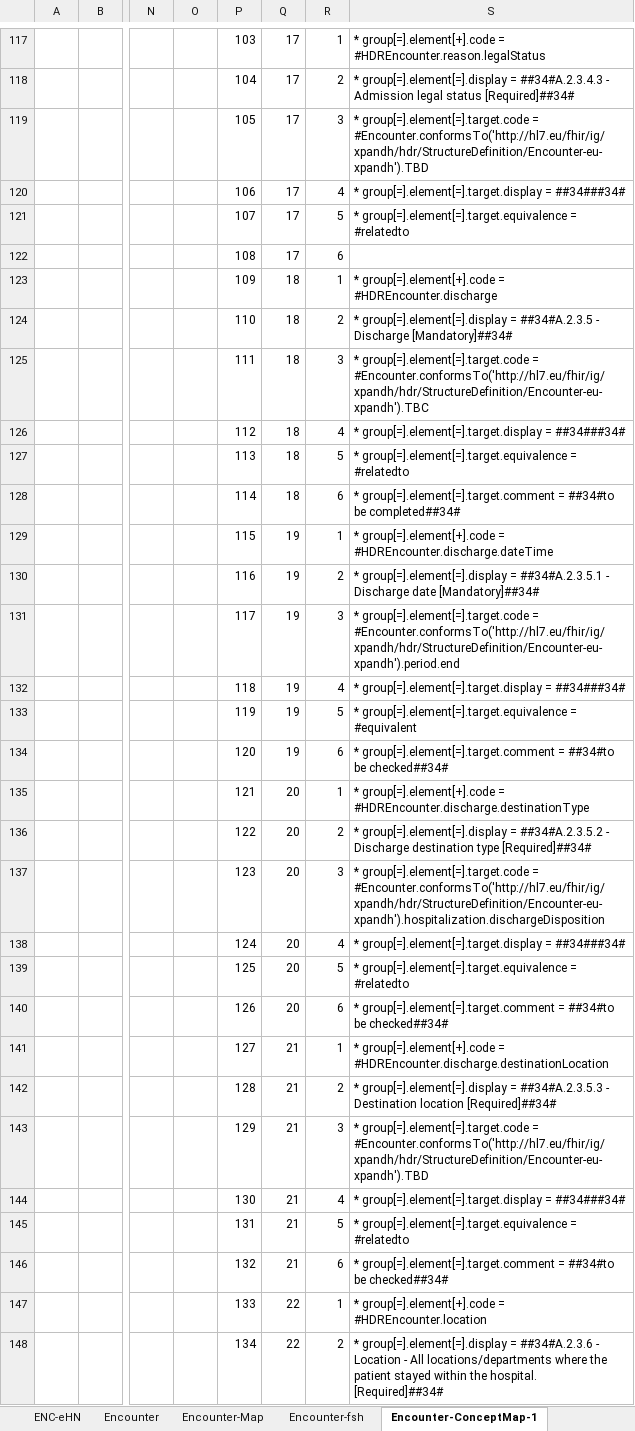
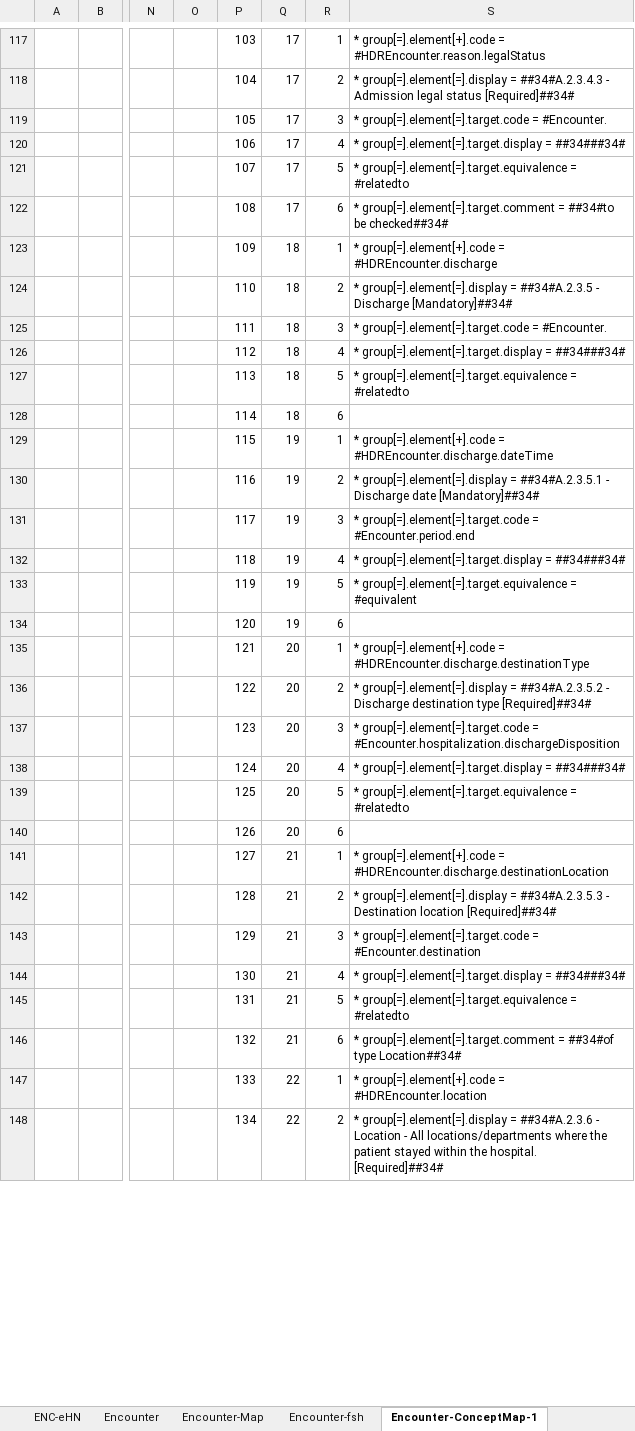
Before and after one commit to hl7-eu/xpandh-hdr, an Excel workbook: src-models/xpandh-hdr-model-maps.xlsm, sheet Encounter-ConceptMap-1, drawn as a sheet; only a part is shown, gaps mark what is left out; values as stored, in another font and other column widths than the file's, no borders; the diff covers the shown part only; the diff names each change by its address in the sheet, - before the commit and + after, or states it on an @@ line.

Commit message:
encounter profile merged

```diff
--- a/src-models/xpandh-hdr-model-maps.xlsm (sheet Encounter-ConceptMap-1)
+++ b/src-models/xpandh-hdr-model-maps.xlsm (sheet Encounter-ConceptMap-1)
-S119: …group[=].element[=].target.code = #Encounter.conformsTo('http://hl7.eu/fhir/ig/xpandh/hdr/StructureDefinition/Encounter-eu-xpandh').TBD
+S119: …group[=].element[=].target.code = #Encounter.
-S122: (empty)
+S122: * group[=].element[=].target.comment = ##34#to be checked##34#
-S125: …group[=].element[=].target.code = #Encounter.conformsTo('http://hl7.eu/fhir/ig/xpandh/hdr/StructureDefinition/Encounter-eu-xpandh').TBC
+S125: …group[=].element[=].target.code = #Encounter.
-S128: * group[=].element[=].target.comment = ##34#to be completed##34#
+S128: (empty)
-S131: …group[=].element[=].target.code = #Encounter.conformsTo('http://hl7.eu/fhir/ig/xpandh/hdr/StructureDefinition/Encounter-eu-xpandh').period.end
+S131: …group[=].element[=].target.code = #Encounter.period.end
-S134: * group[=].element[=].target.comment = ##34#to be checked##34#
+S134: (empty)
-S137: …group[=].element[=].target.code = #Encounter.conformsTo('http://hl7.eu/fhir/ig/xpandh/hdr/StructureDefinition/Encounter-eu-xpandh').hospitalization.dischargeDisposition
+S137: …group[=].element[=].target.code = #Encounter.hospitalization.dischargeDisposition
-S140: * group[=].element[=].target.comment = ##34#to be checked##34#
+S140: (empty)
-S143: …group[=].element[=].target.code = #Encounter.conformsTo('http://hl7.eu/fhir/ig/xpandh/hdr/StructureDefinition/Encounter-eu-xpandh').TBD
+S143: …group[=].element[=].target.code = #Encounter.destination
-S146: …group[=].element[=].target.comment = ##34#to be checked##34#
+S146: …group[=].element[=].target.comment = ##34#of type Location##34#
```
Also changed, not shown: 1 added row, 1 removed row, 127 edited cells and cell formats elsewhere in this sheet, sheet Encounter-CM-fsh, formulas that keep their value, 7 other files.
